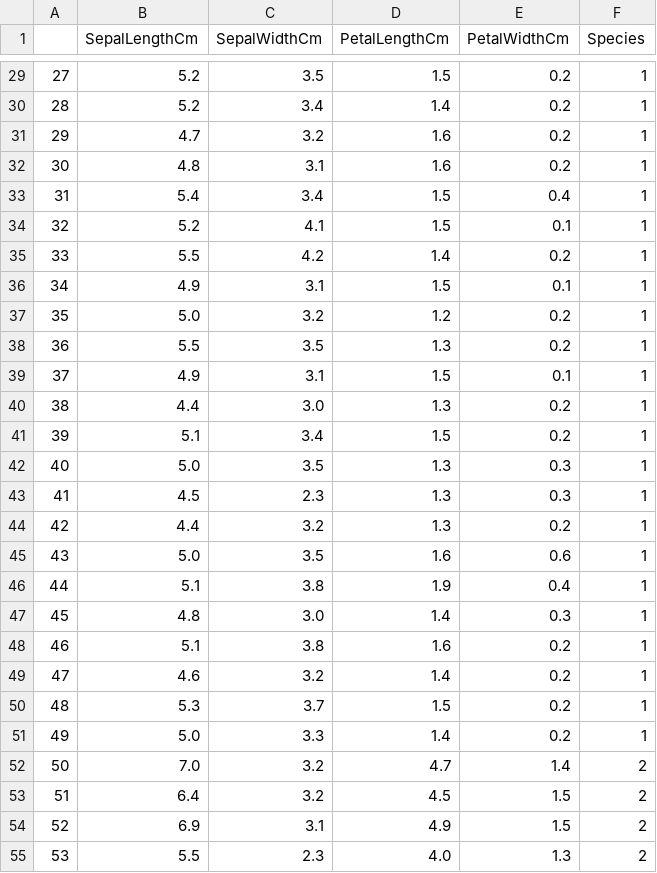
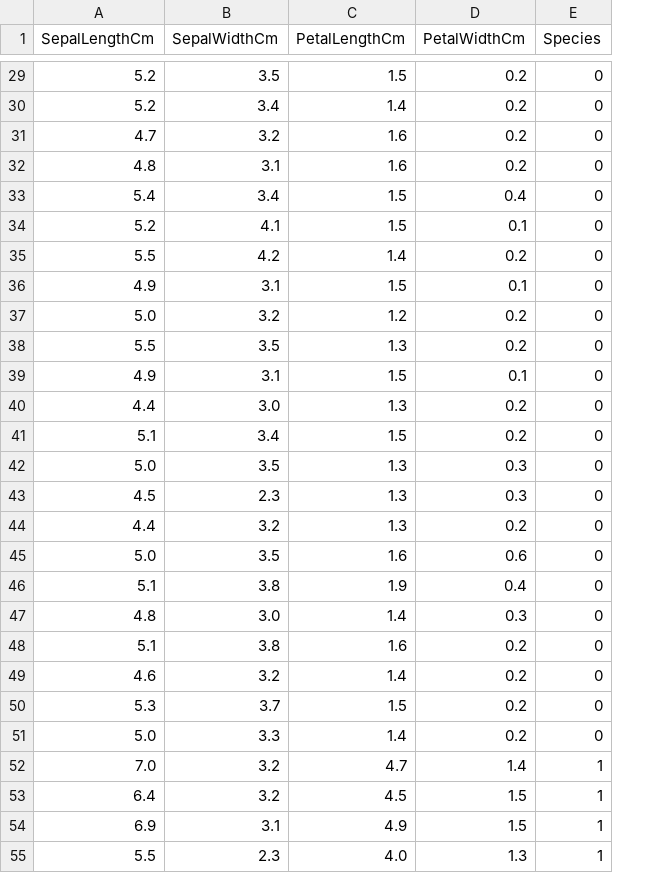
Before and after one commit to meme-nal/Naive-Bayes-Classifier, a CSV file: data/preprocessed/Iris_preprocessed.csv, drawn as a sheet; only a part is shown, gaps mark what is left out; removed rows and columns are numbered as before the commit, all else as after; the diff covers the shown part only; the diff names each change by its address in the sheet, - before the commit and + after, or states it on an @@ line.

```diff
--- a/data/preprocessed/Iris_preprocessed.csv
+++ b/data/preprocessed/Iris_preprocessed.csv
-column A, rows 29-55: 27 | 28 | 29 | 30 | 31 | 32 | 33 | 34 | 35 | 36 | 37 | 38 | 39 | 40 | 41 | 42 | 43 | 44 | 45 | 46 | 47 | 48 | 49 | 50 | 51 | 52 | 53
-E29:E51 (Species): 1
+E29:E51 (Species): 0
-E52:E55 (Species): 2
+E52:E55 (Species): 1
```
Also changed, not shown: 123 edited cells elsewhere in this file, 11 other files.
